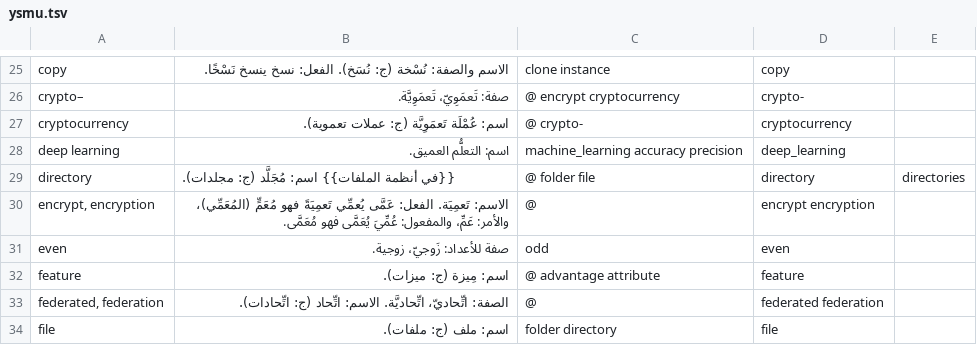
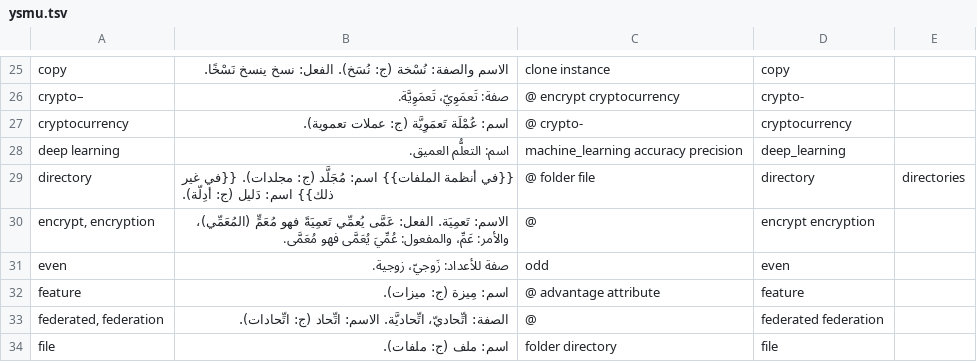
Before and after one commit to noureddin/suami, a TSV file: ysmu.tsv, drawn as a sheet; only a part is shown, gaps mark what is left out.

```diff
--- a/ysmu.tsv
+++ b/ysmu.tsv
@@ -28,3 +28,3 @@ cryptocurrency	اسم: عُمْلَة تَعمَوِيَّة (ج: عملات ت
 deep learning	اسم: التعلُّم العميق.	machine_learning accuracy precision	deep_learning	
-directory	{{في أنظمة الملفات}}  اسم: مُجَلَّد (ج: مجلدات).	@ folder file	directory	directories
+directory	{{في أنظمة الملفات}} اسم: مُجَلَّد (ج: مجلدات).  {{في غير ذلك}} اسم: دَليل (ج: أدِلّة).	@ folder file	directory	directories
 encrypt, encryption	الاسم: تَعمِيَة.  الفعل: عَمَّى يُعمِّي تَعمِيَةً فهو مُعَمٍّ (المُعَمِّي)، والأمر: عَمِّ، والمفعول: عُمِّيَ يُعَمَّى فهو مُعَمَّى.	@	encrypt encryption	
```
Also changed, not shown: 2 other files.
